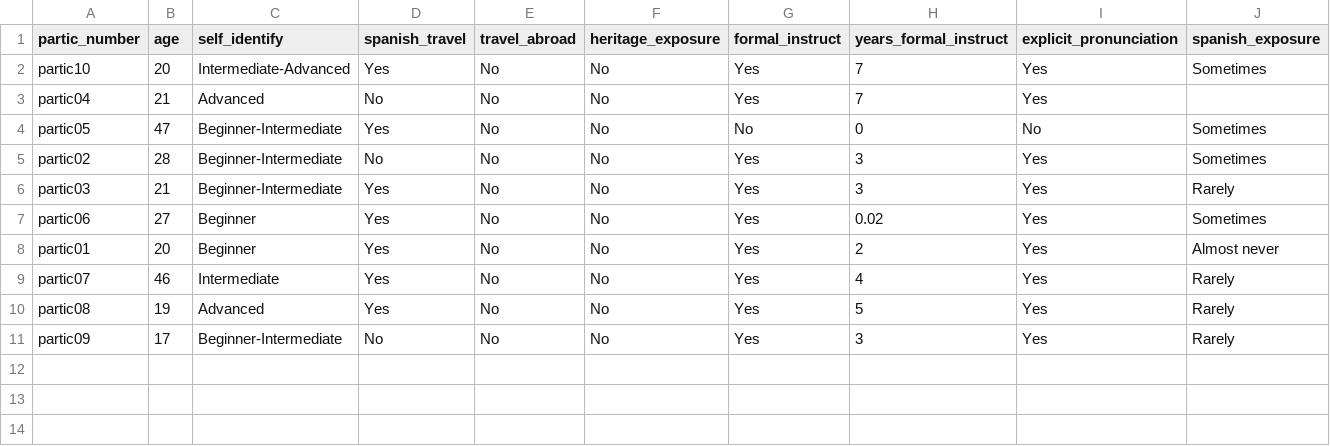
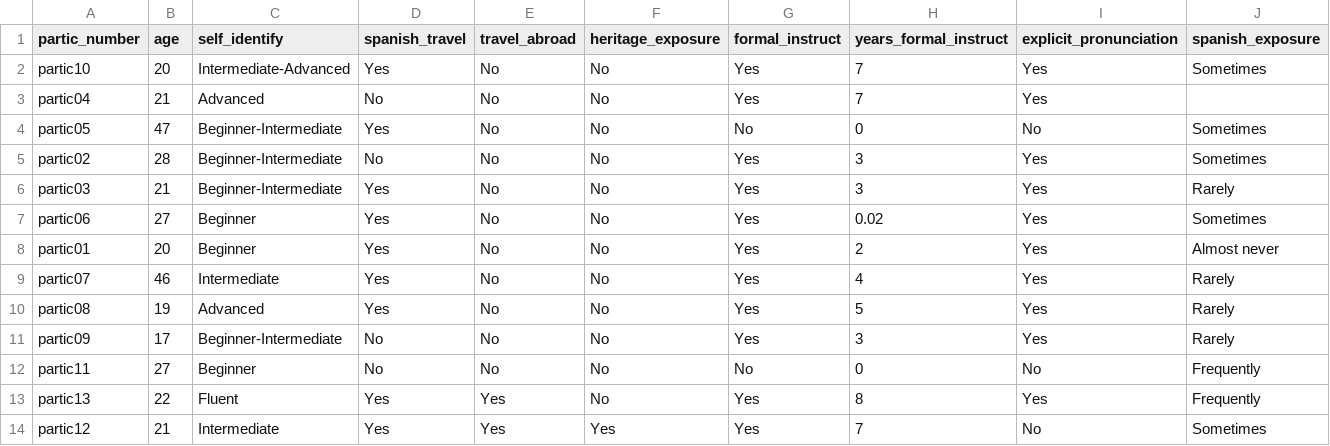
Before and after one commit to djdebonis/IPA_vowel_compare, a CSV file: survey_data.csv, drawn as a sheet; only a part is shown; rows hold the shown columns only; the diff names each change by its address in the sheet, - before the commit and + after, or states it on an @@ line.

Commit message:
updates for three new data entries

```diff
--- a/survey_data.csv
+++ b/survey_data.csv
+row 12: partic11 | 27 | Beginner | No | No | No | No | 0 | No | Frequently
+row 13: partic13 | 22 | Fluent | Yes | Yes | No | Yes | 8 | Yes | Frequently
+row 14: partic12 | 21 | Intermediate | Yes | Yes | Yes | Yes | 7 | No | Sometimes
```
